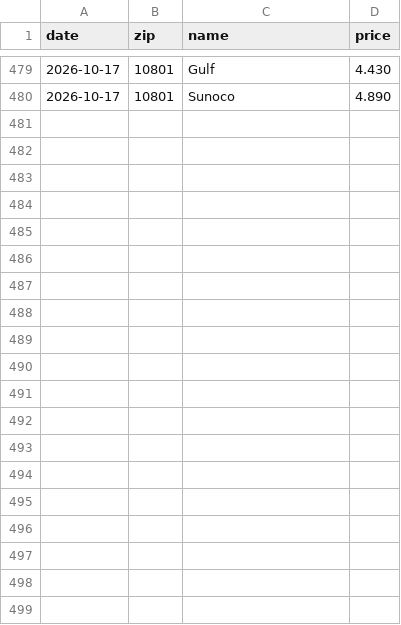
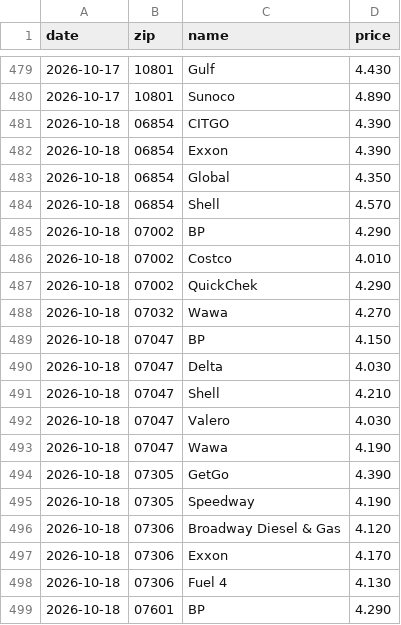
Before and after one commit to dreamerskymaster/costco_fuel_notifier, a CSV file: data/us_station_history.csv, drawn as a sheet; only a part is shown, gaps mark what is left out; the diff covers the shown part only.

```diff
--- a/data/us_station_history.csv
+++ b/data/us_station_history.csv
@@ -480 +480,20 @@ date,zip,name,price
 2026-10-17,10801,Sunoco,4.890
+2026-10-18,06854,CITGO,4.390
+2026-10-18,06854,Exxon,4.390
+2026-10-18,06854,Global,4.350
+2026-10-18,06854,Shell,4.570
+2026-10-18,07002,BP,4.290
+2026-10-18,07002,Costco,4.010
+2026-10-18,07002,QuickChek,4.290
+2026-10-18,07032,Wawa,4.270
+2026-10-18,07047,BP,4.150
+2026-10-18,07047,Delta,4.030
+2026-10-18,07047,Shell,4.210
+2026-10-18,07047,Valero,4.030
+2026-10-18,07047,Wawa,4.190
+2026-10-18,07305,GetGo,4.390
+2026-10-18,07305,Speedway,4.190
+2026-10-18,07306,Broadway Diesel & Gas,4.120
+2026-10-18,07306,Exxon,4.170
+2026-10-18,07306,Fuel 4,4.130
+2026-10-18,07601,BP,4.290
```
Also changed, not shown: 12 added rows elsewhere in this file, data/predictions.csv.
